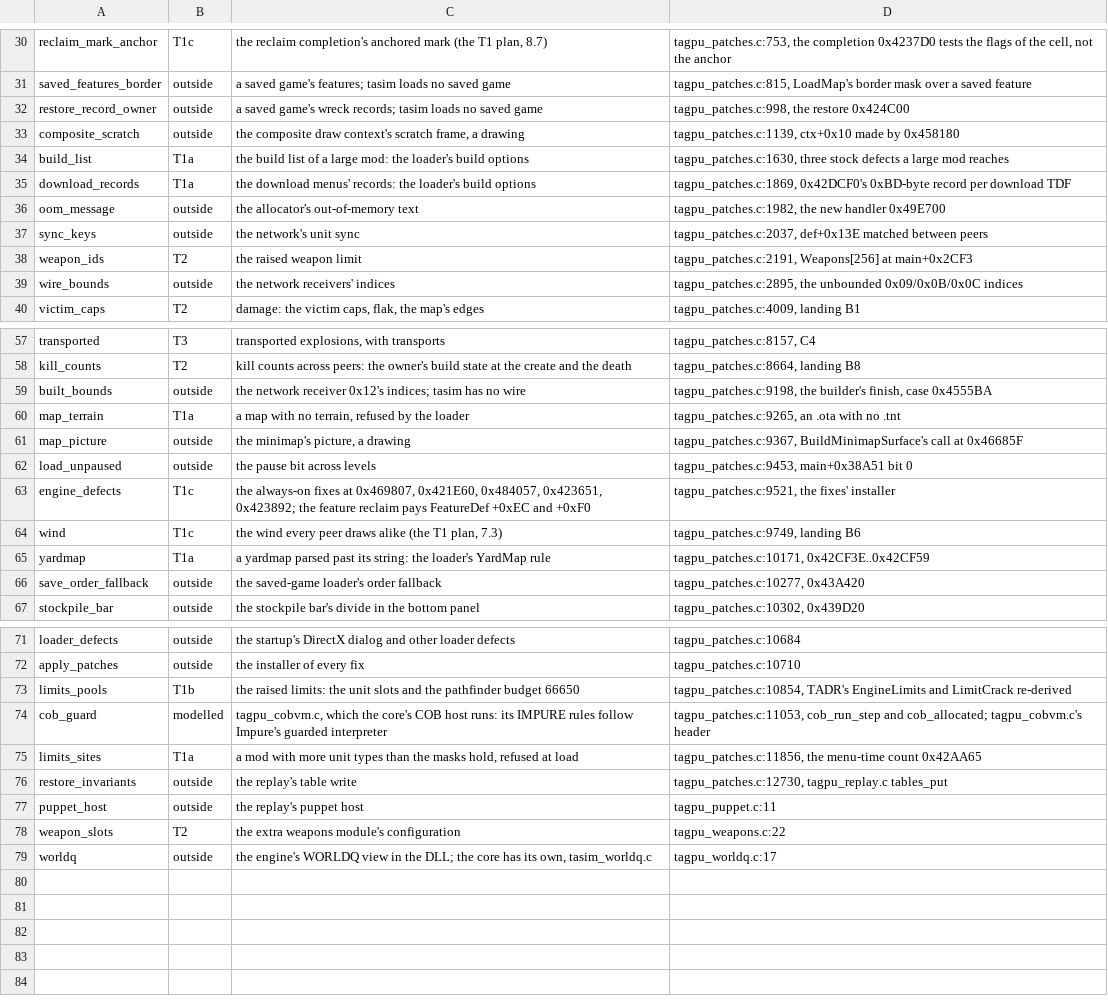
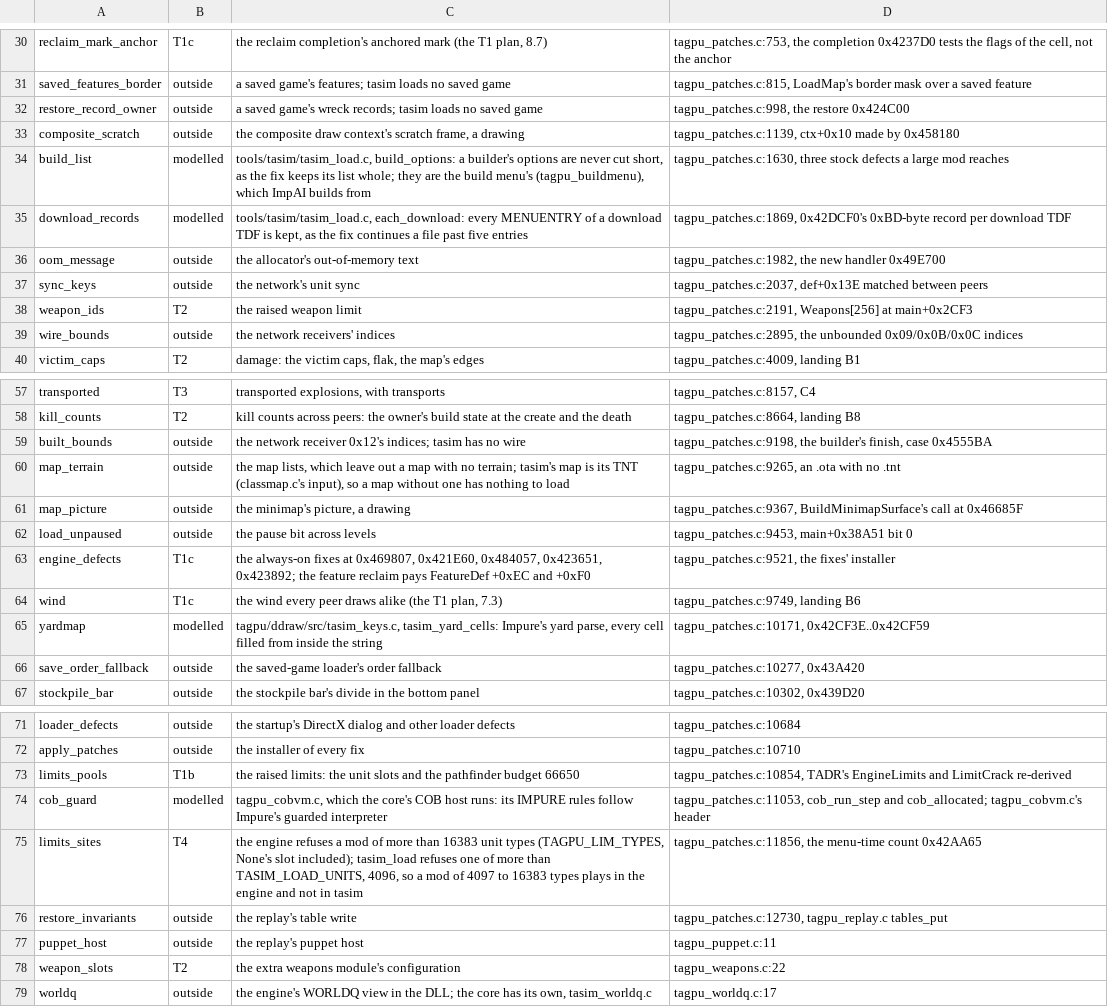
Before and after one commit to Code-Herder/ta-impure-patch, a TSV file: tools/tasim/engine-features.tsv, drawn as a sheet; only a part is shown, gaps mark what is left out.

```diff
--- a/tools/tasim/engine-features.tsv
+++ b/tools/tasim/engine-features.tsv
@@ -33,4 +33,4 @@ restore_record_owner	outside	a saved game's wreck records; tasim loads no saved
 composite_scratch	outside	the composite draw context's scratch frame, a drawing	tagpu_patches.c:1139, ctx+0x10 made by 0x458180
-build_list	T1a	the build list of a large mod: the loader's build options	tagpu_patches.c:1630, three stock defects a large mod reaches
-download_records	T1a	the download menus' records: the loader's build options	tagpu_patches.c:1869, 0x42DCF0's 0xBD-byte record per download TDF
+build_list	modelled	tools/tasim/tasim_load.c, build_options: a builder's options are never cut short, as the fix keeps its list whole; they are the build menu's (tagpu_buildmenu), which ImpAI builds from	tagpu_patches.c:1630, three stock defects a large mod reaches
+download_records	modelled	tools/tasim/tasim_load.c, each_download: every MENUENTRY of a download TDF is kept, as the fix continues a file past five entries	tagpu_patches.c:1869, 0x42DCF0's 0xBD-byte record per download TDF
 oom_message	outside	the allocator's out-of-memory text	tagpu_patches.c:1982, the new handler 0x49E700
@@ -59,3 +59,3 @@ kill_counts	T2	kill counts across peers: the owner's build state at the create a
 built_bounds	outside	the network receiver 0x12's indices; tasim has no wire	tagpu_patches.c:9198, the builder's finish, case 0x4555BA
-map_terrain	T1a	a map with no terrain, refused by the loader	tagpu_patches.c:9265, an .ota with no .tnt
+map_terrain	outside	the map lists, which leave out a map with no terrain; tasim's map is its TNT (classmap.c's input), so a map without one has nothing to load	tagpu_patches.c:9265, an .ota with no .tnt
 map_picture	outside	the minimap's picture, a drawing	tagpu_patches.c:9367, BuildMinimapSurface's call at 0x46685F
@@ -64,3 +64,3 @@ engine_defects	T1c	the always-on fixes at 0x469807, 0x421E60, 0x484057, 0x423651
 wind	T1c	the wind every peer draws alike (the T1 plan, 7.3)	tagpu_patches.c:9749, landing B6
-yardmap	T1a	a yardmap parsed past its string: the loader's YardMap rule	tagpu_patches.c:10171, 0x42CF3E..0x42CF59
+yardmap	modelled	tagpu/ddraw/src/tasim_keys.c, tasim_yard_cells: Impure's yard parse, every cell filled from inside the string	tagpu_patches.c:10171, 0x42CF3E..0x42CF59
 save_order_fallback	outside	the saved-game loader's order fallback	tagpu_patches.c:10277, 0x43A420
@@ -74,3 +74,3 @@ limits_pools	T1b	the raised limits: the unit slots and the pathfinder budget 666
 cob_guard	modelled	tagpu_cobvm.c, which the core's COB host runs: its IMPURE rules follow Impure's guarded interpreter	tagpu_patches.c:11053, cob_run_step and cob_allocated; tagpu_cobvm.c's header
-limits_sites	T1a	a mod with more unit types than the masks hold, refused at load	tagpu_patches.c:11856, the menu-time count 0x42AA65
+limits_sites	T4	the engine refuses a mod of more than 16383 unit types (TAGPU_LIM_TYPES, None's slot included); tasim_load refuses one of more than TASIM_LOAD_UNITS, 4096, so a mod of 4097 to 16383 types plays in the engine and not in tasim	tagpu_patches.c:11856, the menu-time count 0x42AA65
 restore_invariants	outside	the replay's table write	tagpu_patches.c:12730, tagpu_replay.c tables_put
```
Also changed, not shown: 7 other files.
